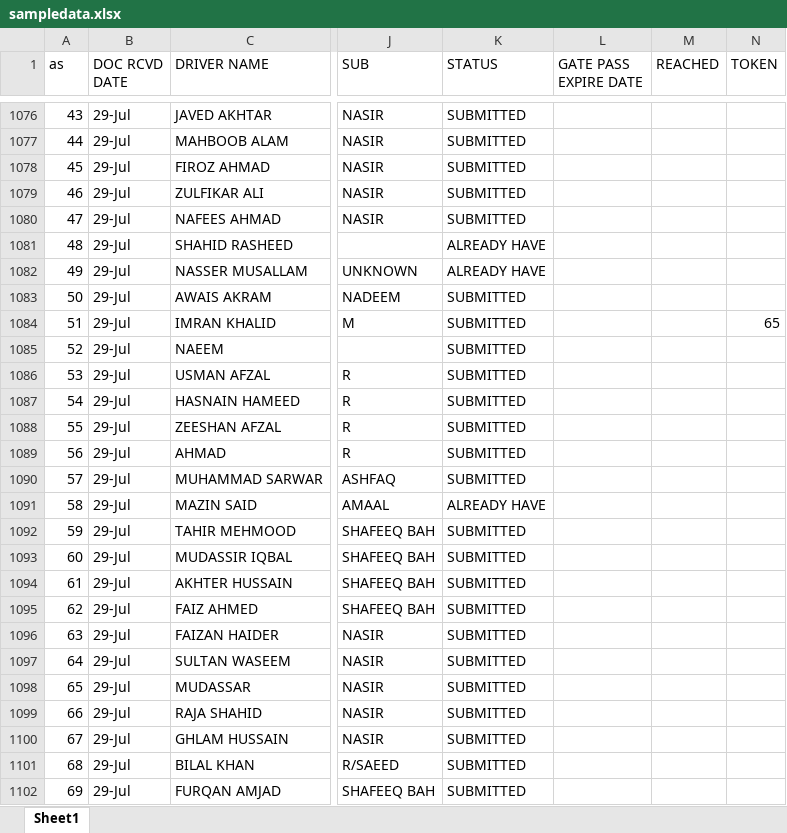
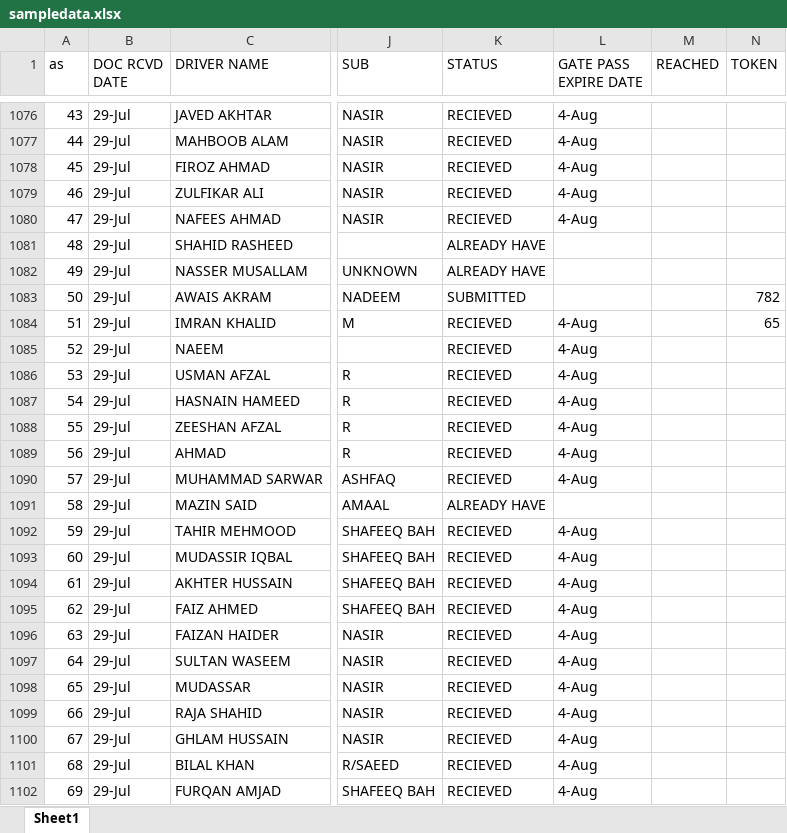
Before and after one commit to connectharundas/global-pacific-truck-search, an Excel workbook: data/sampledata.xlsx, sheet Sheet1, drawn as a sheet; only a part is shown, gaps mark what is left out; values as stored, in another font and other column widths than the file's, no cell formats; the diff covers the shown part only; the diff names each change by its address in the sheet, - before the commit and + after, or states it on an @@ line.

```diff
--- a/data/sampledata.xlsx (sheet Sheet1)
+++ b/data/sampledata.xlsx (sheet Sheet1)
-K1076:K1080 (STATUS): SUBMITTED
+K1076:K1080 (STATUS): RECIEVED
-L1076:L1080 (GATE PASS EXPIRE DATE): (empty)
+L1076:L1080 (GATE PASS EXPIRE DATE): 4-Aug
-N1083 (TOKEN): (empty)
+N1083 (TOKEN): 782
-K1084:K1090 (STATUS): SUBMITTED
+K1084:K1090 (STATUS): RECIEVED
-L1084:L1090 (GATE PASS EXPIRE DATE): (empty)
+L1084:L1090 (GATE PASS EXPIRE DATE): 4-Aug
-K1092:K1102 (STATUS): SUBMITTED
+K1092:K1102 (STATUS): RECIEVED
-L1092:L1102 (GATE PASS EXPIRE DATE): (empty)
+L1092:L1102 (GATE PASS EXPIRE DATE): 4-Aug
```
Also changed, not shown: 34 added rows and 259 edited cells elsewhere in this sheet, cell formats.
